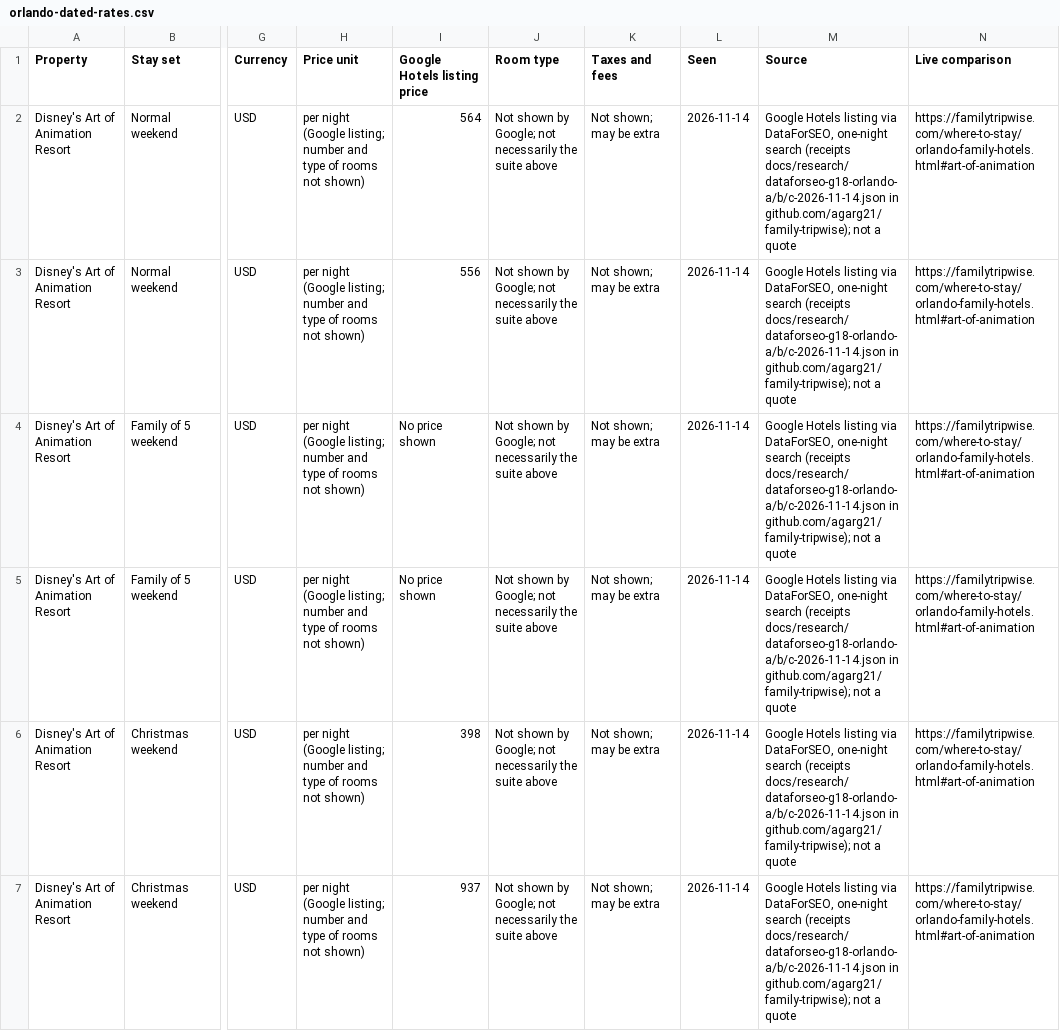
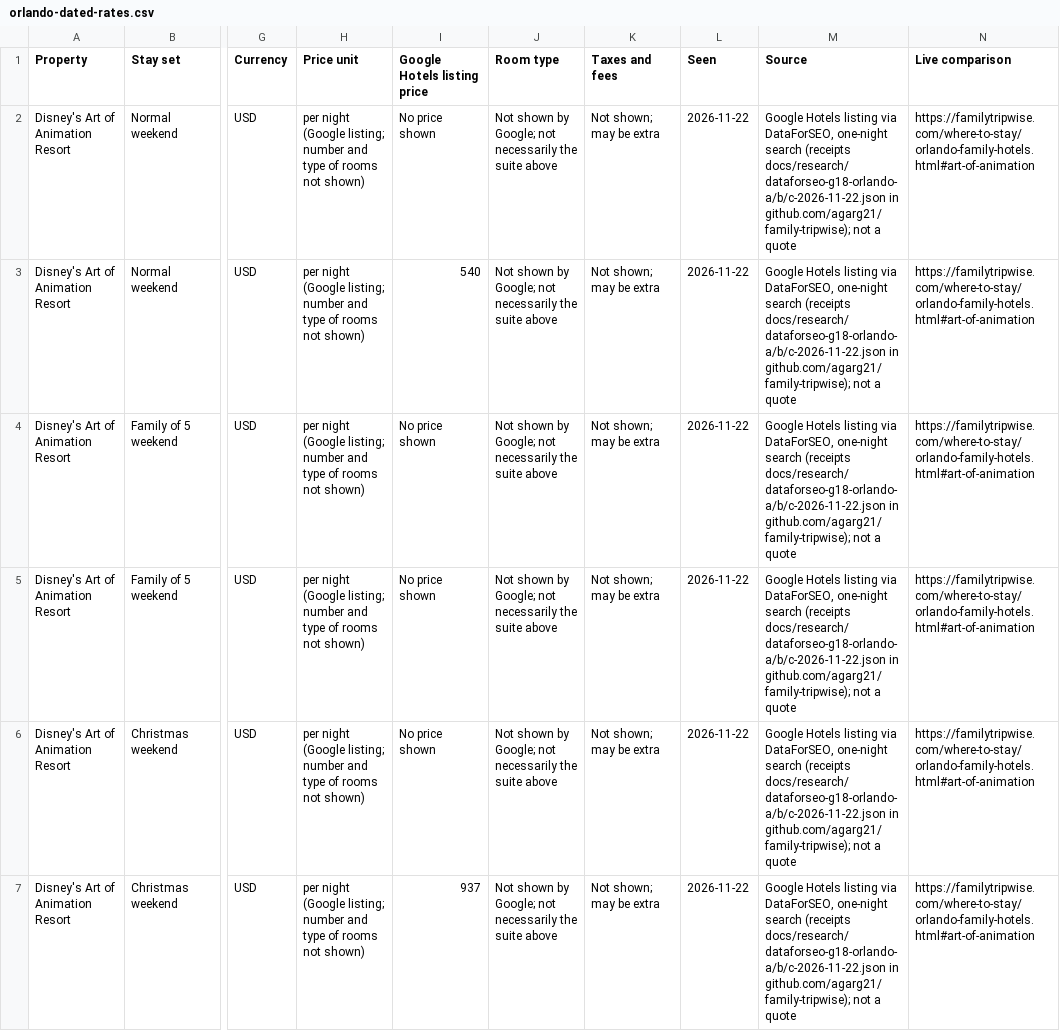
Before and after one commit to agarg21/family-tripwise, a CSV file: site/downloads/orlando-dated-rates.csv, drawn as a sheet; only a part is shown, gaps mark what is left out; the diff covers the shown part only; the diff names each change by its address in the sheet, - before the commit and + after, or states it on an @@ line.

```diff
--- a/site/downloads/orlando-dated-rates.csv
+++ b/site/downloads/orlando-dated-rates.csv
-I2 (Google Hotels listing price): 564
+I2 (Google Hotels listing price): No price shown
-L2:L7 (Seen): 2026-11-14
+L2:L7 (Seen): 2026-11-22
-M2:M7 (Source): …search (receipts docs/research/dataforseo-g18-orlando-a/b/c-2026-11-14.json in github.com/agarg21/family-tripwise);…
+M2:M7 (Source): …search (receipts docs/research/dataforseo-g18-orlando-a/b/c-2026-11-22.json in github.com/agarg21/family-tripwise);…
-I3 (Google Hotels listing price): 556
+I3 (Google Hotels listing price): 540
-I6 (Google Hotels listing price): 398
+I6 (Google Hotels listing price): No price shown
```
Also changed, not shown: 53 edited cells elsewhere in this file, site/downloads/orlando-ihg-dated-rates.csv, 13 other files.
